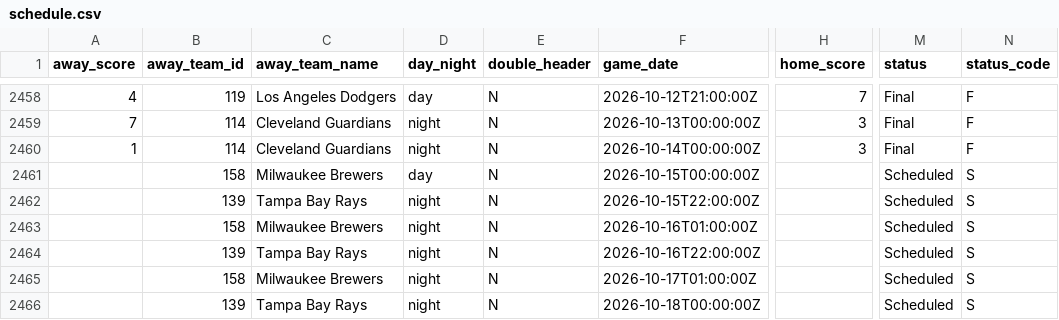
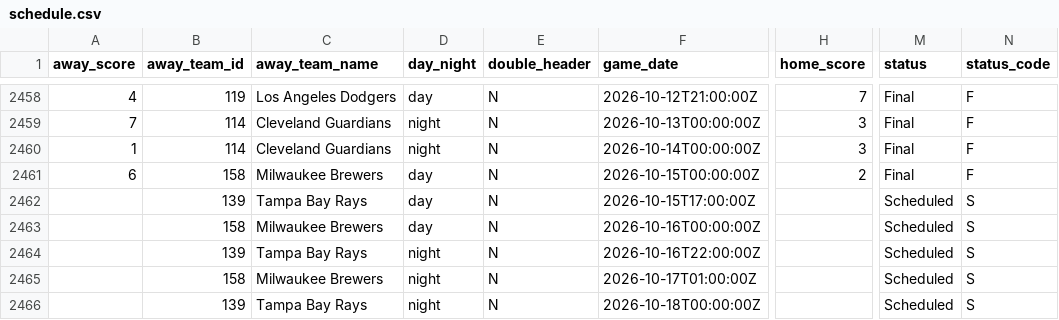
Before and after one commit to fuku8/mlb-data, a CSV file: data/schedule.csv, drawn as a sheet; only a part is shown, gaps mark what is left out; the diff names each change by its address in the sheet, - before the commit and + after, or states it on an @@ line.

```diff
--- a/data/schedule.csv
+++ b/data/schedule.csv
-A2461 (away_score): (empty)
+A2461 (away_score): 6
-H2461 (home_score): (empty)
+H2461 (home_score): 2
-M2461 (status): Scheduled
+M2461 (status): Final
-N2461 (status_code): S
+N2461 (status_code): F
-D2462:D2463 (day_night): night
+D2462:D2463 (day_night): day
-F2462 (game_date): 2026-10-15T22:00:00Z
+F2462 (game_date): 2026-10-15T17:00:00Z
-F2463 (game_date): 2026-10-16T01:00:00Z
+F2463 (game_date): 2026-10-16T00:00:00Z
```
Also changed, not shown: data/players.csv, data/statcast_hitting.csv, 2 other files.
